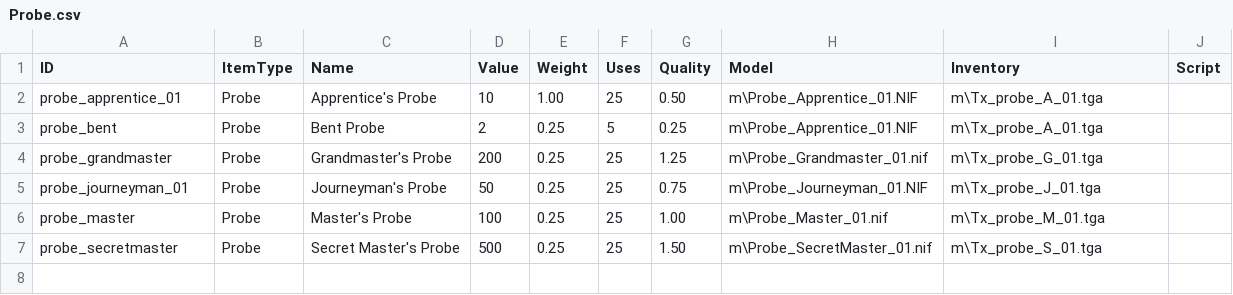
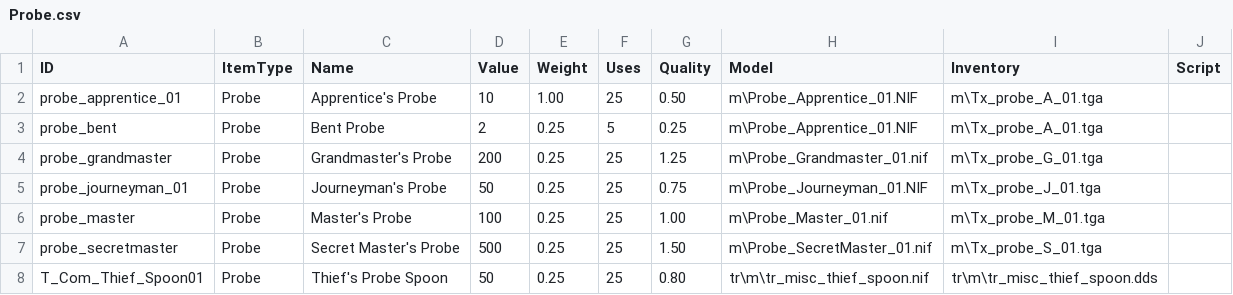
Before and after one commit to Fred-Luckham/TES3-DB, a CSV file: csv/Probe.csv, drawn as a sheet.

```diff
--- a/csv/Probe.csv
+++ b/csv/Probe.csv
@@ -7 +7,2 @@
 "probe_secretmaster","Probe","Secret Master's Probe","500","0.25","25","1.50","m\Probe_SecretMaster_01.nif","m\Tx_probe_S_01.tga",""
+"T_Com_Thief_Spoon01","Probe","Thief's Probe Spoon","50","0.25","25","0.80","tr\m\tr_misc_thief_spoon.nif","tr\m\tr_misc_thief_spoon.dds",""
```
Also changed, not shown: csv/Apparatus.csv, csv/Lockpick.csv, 21 other files.
